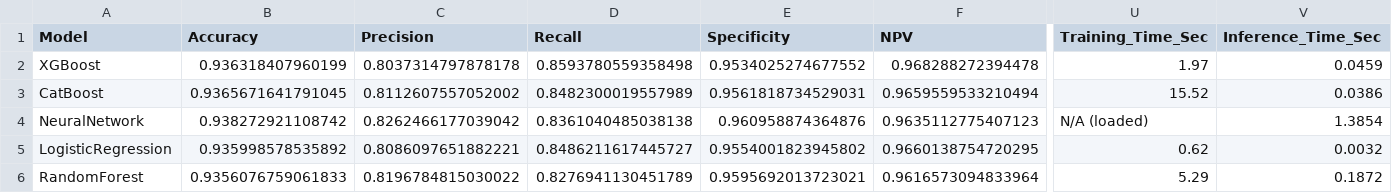
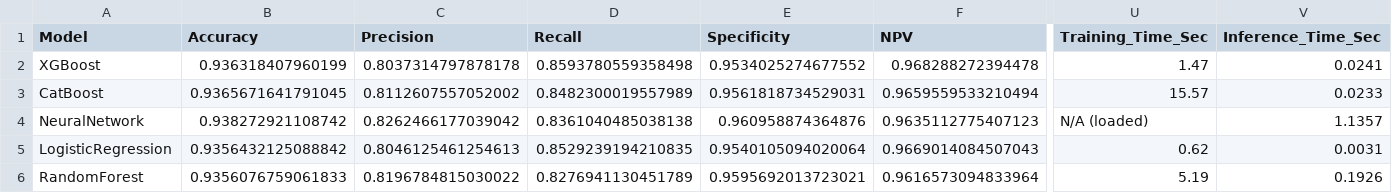
Before and after one commit to nikankad/COS322-depression, a CSV file: src/model_comparison.csv, drawn as a sheet; only a part is shown, gaps mark what is left out; the diff covers the shown part only; the diff names each change by its address in the sheet, - before the commit and + after, or states it on an @@ line.

```diff
--- a/src/model_comparison.csv
+++ b/src/model_comparison.csv
-U2 (Training_Time_Sec): 1.97
+U2 (Training_Time_Sec): 1.47
-V2 (Inference_Time_Sec): 0.0459
+V2 (Inference_Time_Sec): 0.0241
-U3 (Training_Time_Sec): 15.52
+U3 (Training_Time_Sec): 15.57
-V3 (Inference_Time_Sec): 0.0386
+V3 (Inference_Time_Sec): 0.0233
-V4 (Inference_Time_Sec): 1.3854
+V4 (Inference_Time_Sec): 1.1357
-B5 (Accuracy): 0.935998578535892
+B5 (Accuracy): 0.9356432125088842
-C5 (Precision): 0.8086097651882221
+C5 (Precision): 0.8046125461254613
-D5 (Recall): 0.8486211617445727
+D5 (Recall): 0.8529239194210835
-E5 (Specificity): 0.9554001823945802
+E5 (Specificity): 0.9540105094020064
-F5 (NPV): 0.9660138754720295
+F5 (NPV): 0.9669014084507043
-V5 (Inference_Time_Sec): 0.0032
+V5 (Inference_Time_Sec): 0.0031
-U6 (Training_Time_Sec): 5.29
+U6 (Training_Time_Sec): 5.19
-V6 (Inference_Time_Sec): 0.1872
+V6 (Inference_Time_Sec): 0.1926
```
Also changed, not shown: 13 edited cells elsewhere in this file, src/catboost_info/time_left.tsv, 9 other files.
